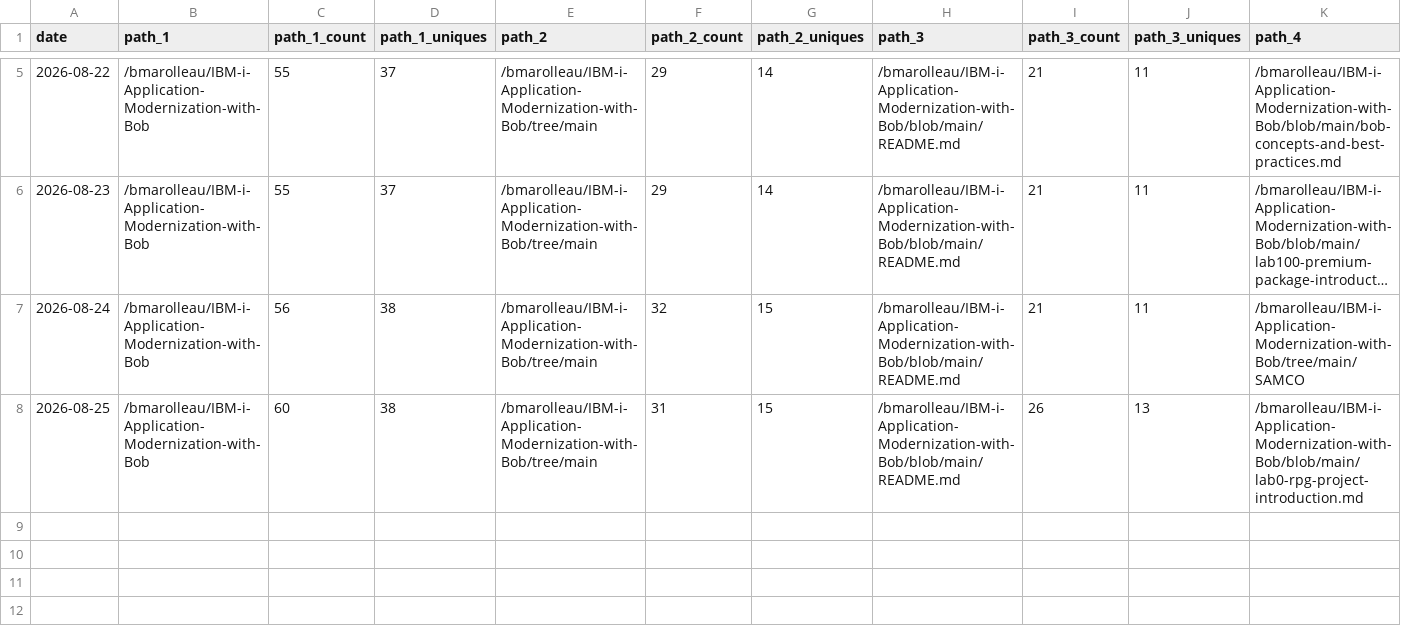
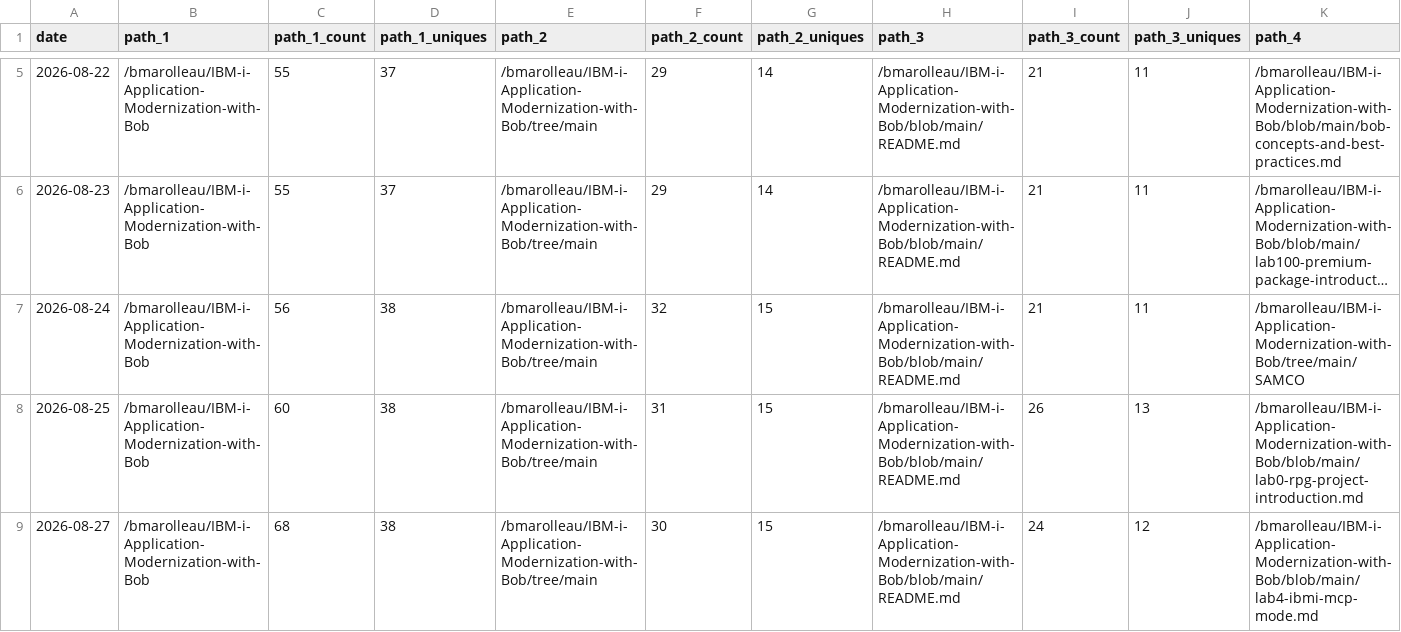
Before and after one commit to bmarolleau/github-repo-traffic-stats, a CSV file: data/github_paths/IBM-i-Application-Modernization-with-Bob.csv, drawn as a sheet; only a part is shown, gaps mark what is left out; long unchanged cells end in …; rows hold the shown columns only; the diff names each change by its address in the sheet, - before the commit and + after, or states it on an @@ line.

Commit message:
data update

```diff
--- a/data/github_paths/IBM-i-Application-Modernization-with-Bob.csv
+++ b/data/github_paths/IBM-i-Application-Modernization-with-Bob.csv
+row 9: 2026-08-27 | /bmarolleau/IBM-i-Application-Modernization-with-Bob | 68 | 38 | /bmarolleau/IBM-i-Application-Modernization-with-Bob/tree/main | 30 | 15 | /bmarolleau/IBM-i-Application-Modernization-with-Bob/blob/main/README.md | 24 | 12 | /bmarolleau/IBM-i-Application-Modernization-with-Bob/blob/main/lab4-ibmi-mcp-mode.md
```
Also changed, not shown: data/github_paths/flight400-demo.csv, data/github_paths/ibmi-samco.csv, 10 other files.
